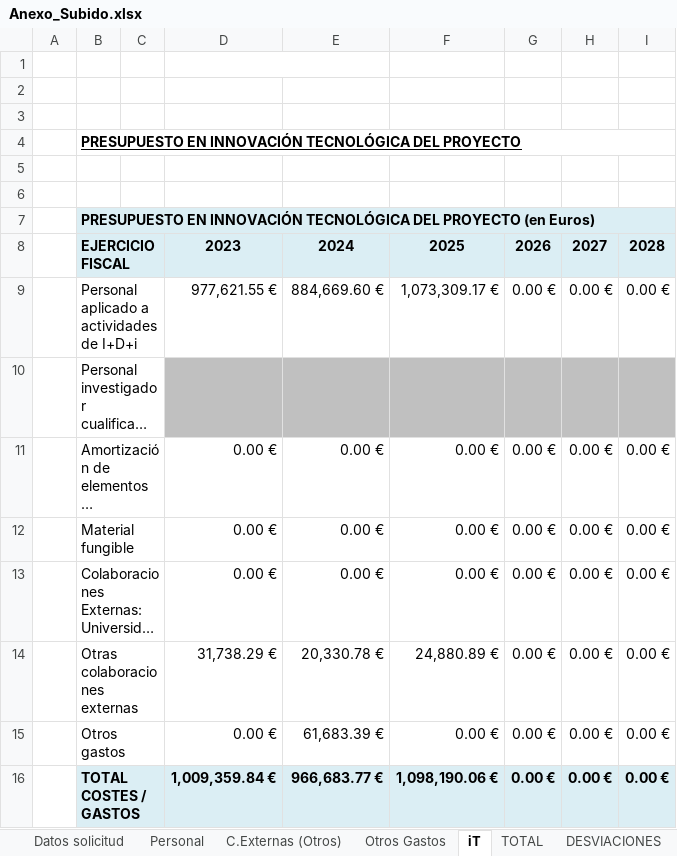
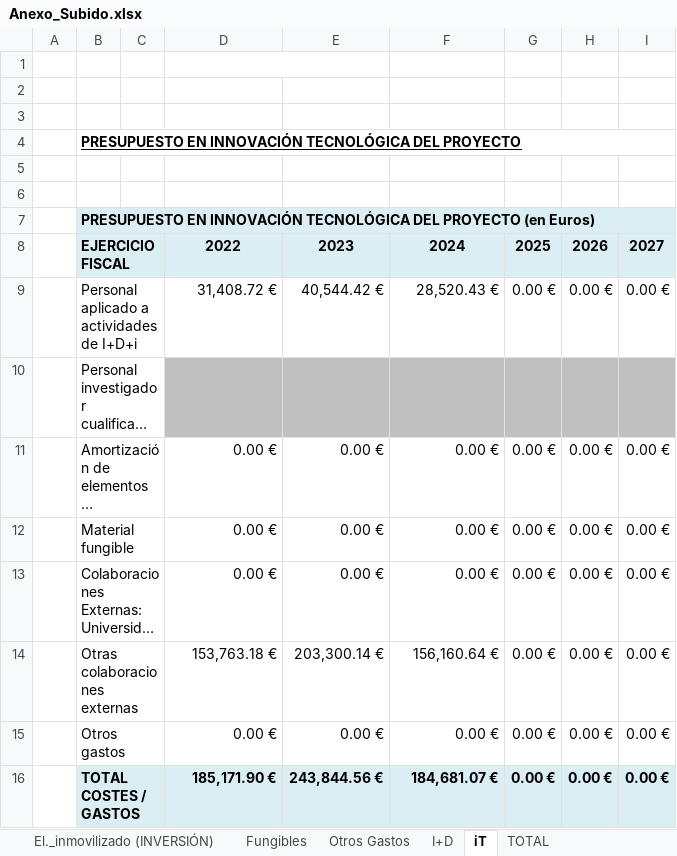
Before and after one commit to eduardpenas/Fichas, an Excel workbook: inputs/Anexo_Subido.xlsx, sheet iT, drawn as a sheet; long unchanged cells end in …; values as stored, in another font and other column widths than the file's, no borders; charts and pictures not drawn; removed rows and columns are numbered as before the commit, all else as after; the diff names each change by its address in the sheet, - before the commit and + after, or states it on an @@ line.

```diff
--- a/inputs/Anexo_Subido.xlsx (sheet iT)
+++ b/inputs/Anexo_Subido.xlsx (sheet iT)
@@ sheet tab unhidden: El._inmovilizado (INVERSIÓN) @@
@@ sheet tab unhidden: Fungibles @@
@@ sheet tab unhidden: I+D @@
-row 8:  | EJERCICIO FISCAL |  | 2023 | 2024 | 2025 | 2026 | 2027 | 2028
+row 8:  | EJERCICIO FISCAL |  | 2022 | 2023 | 2024 | 2025 | 2026 | 2027
-D9: 977,621.55 €
+D9: 31,408.72 €
-E9: 884,669.60 €
+E9: 40,544.42 €
-F9: 1,073,309.17 €
+F9: 28,520.43 €
-D14: 31,738.29 €
+D14: 153,763.18 €
-E14: 20,330.78 €
+E14: 203,300.14 €
-F14: 24,880.89 €
+F14: 156,160.64 €
-E15: 61,683.39 €
+E15: 0.00 €
-D16: 1,009,359.84 €
+D16: 185,171.90 €
-E16: 966,683.77 €
+E16: 243,844.56 €
-F16: 1,098,190.06 €
+F16: 184,681.07 €
```
Also changed, not shown: sheet DOC JUSTIFICATIVOS, sheet Personal, sheet C.Externas (Otros), sheet Otros Gastos, sheet DESVIACIONES, sheet TOTAL, 1 more sheet, other sheet tabs, formulas that keep their value, hidden cells, charts or pictures, 58 other files.
